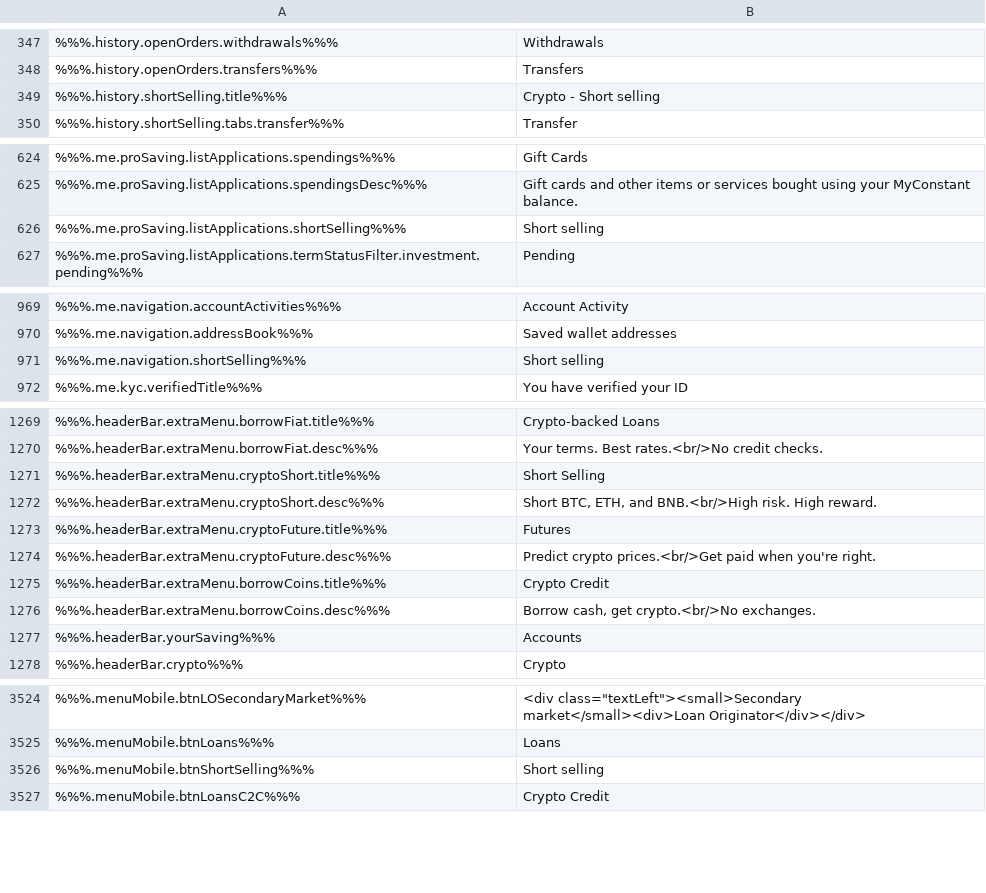
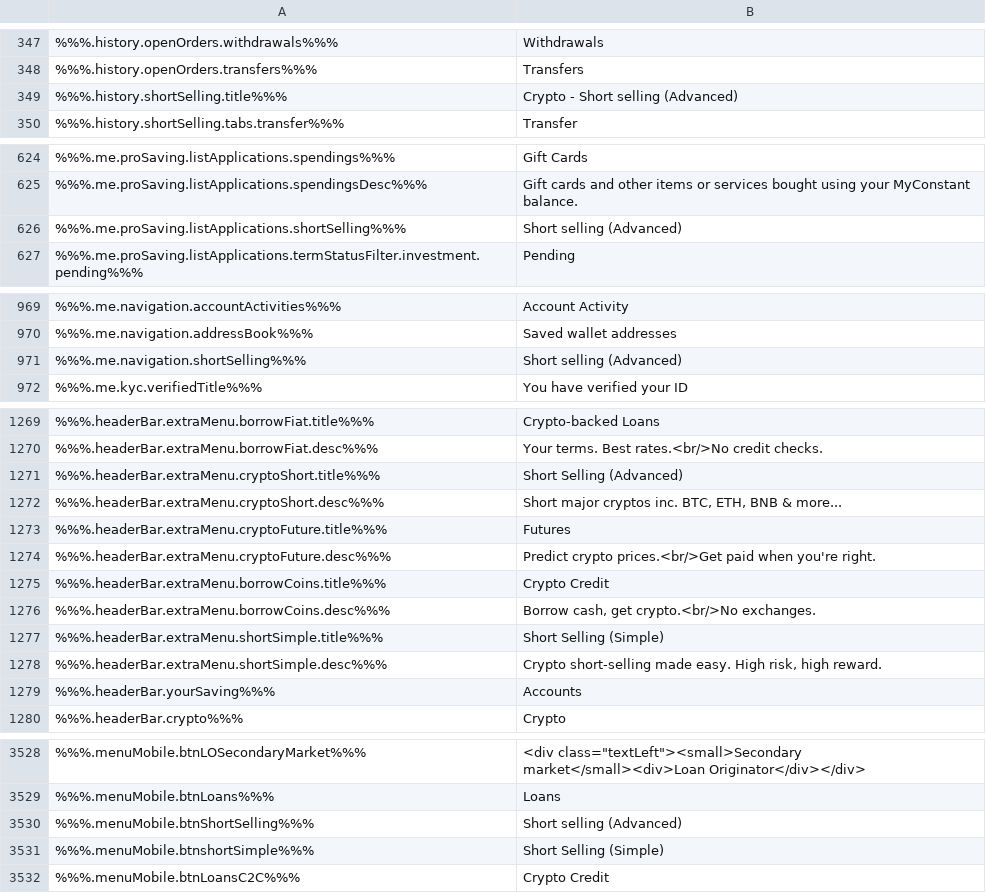
Before and after one commit to constant-money/constant-web-i18n, a CSV file: store/en.csv, drawn as a sheet; only a part is shown, gaps mark what is left out; addresses are those after the commit; the diff covers the shown part only; the diff names each change by its address in the sheet, - before the commit and + after, or states it on an @@ line.

```diff
--- a/store/en.csv
+++ b/store/en.csv
-B349: Crypto - Short selling
+B349: Crypto - Short selling (Advanced)
-B626: Short selling
+B626: Short selling (Advanced)
-B971: Short selling
+B971: Short selling (Advanced)
-B1271: Short Selling
+B1271: Short Selling (Advanced)
-B1272: Short BTC, ETH, and BNB.<br/>High risk. High reward.
+B1272: Short major cryptos inc. BTC, ETH, BNB & more...
+row 1277: %%%.headerBar.extraMenu.shortSimple.title%%% | Short Selling (Simple)
+row 1278: %%%.headerBar.extraMenu.shortSimple.desc%%% | Crypto short-selling made easy. High risk, high reward.
-B3530: Short selling
+B3530: Short selling (Advanced)
+row 3531: %%%.menuMobile.btnshortSimple%%% | Short Selling (Simple)
```
Also changed, not shown: 20 added rows and 1 edited cell elsewhere in this file, 2 other files.
